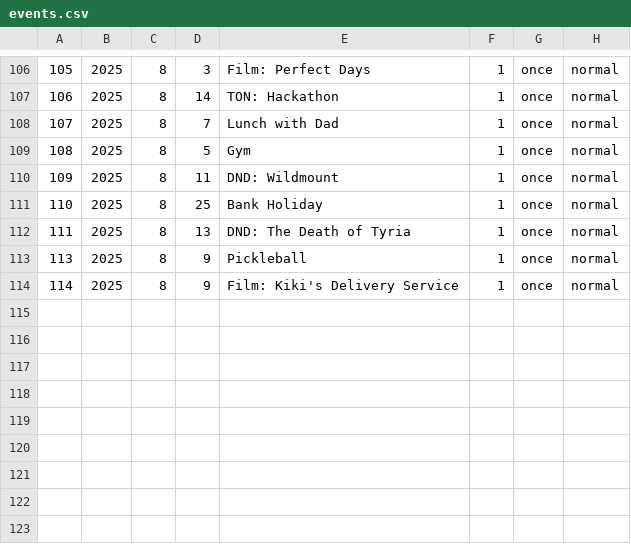
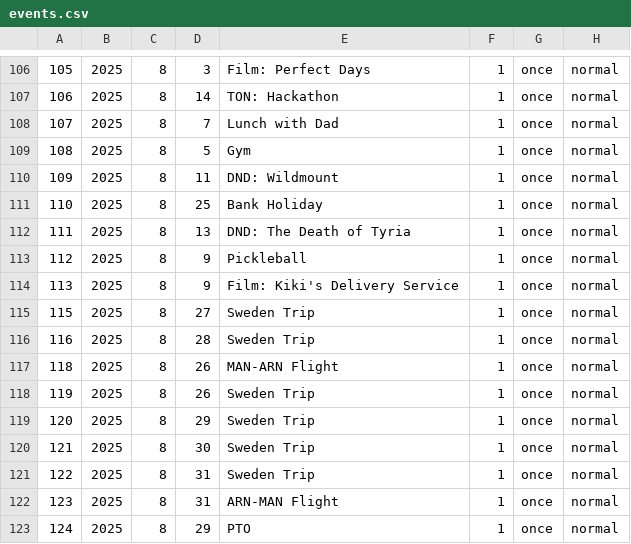
Before and after one commit to ellisra/.dotfiles, a CSV file: calcure/.config/calcure/events.csv, drawn as a sheet; only a part is shown, gaps mark what is left out; the diff names each change by its address in the sheet, - before the commit and + after, or states it on an @@ line.

```diff
--- a/calcure/.config/calcure/events.csv
+++ b/calcure/.config/calcure/events.csv
@@ column A renumbered between rows 113 and 114 @@
+row 115: 115 | 2025 | 8 | 27 | Sweden Trip | 1 | once | normal
+row 116: 116 | 2025 | 8 | 28 | Sweden Trip | 1 | once | normal
+row 117: 118 | 2025 | 8 | 26 | MAN-ARN Flight | 1 | once | normal
+row 118: 119 | 2025 | 8 | 26 | Sweden Trip | 1 | once | normal
+row 119: 120 | 2025 | 8 | 29 | Sweden Trip | 1 | once | normal
+row 120: 121 | 2025 | 8 | 30 | Sweden Trip | 1 | once | normal
+row 121: 122 | 2025 | 8 | 31 | Sweden Trip | 1 | once | normal
+row 122: 123 | 2025 | 8 | 31 | ARN-MAN Flight | 1 | once | normal
+row 123: 124 | 2025 | 8 | 29 | PTO | 1 | once | normal
```
Also changed, not shown: 3 other files.
